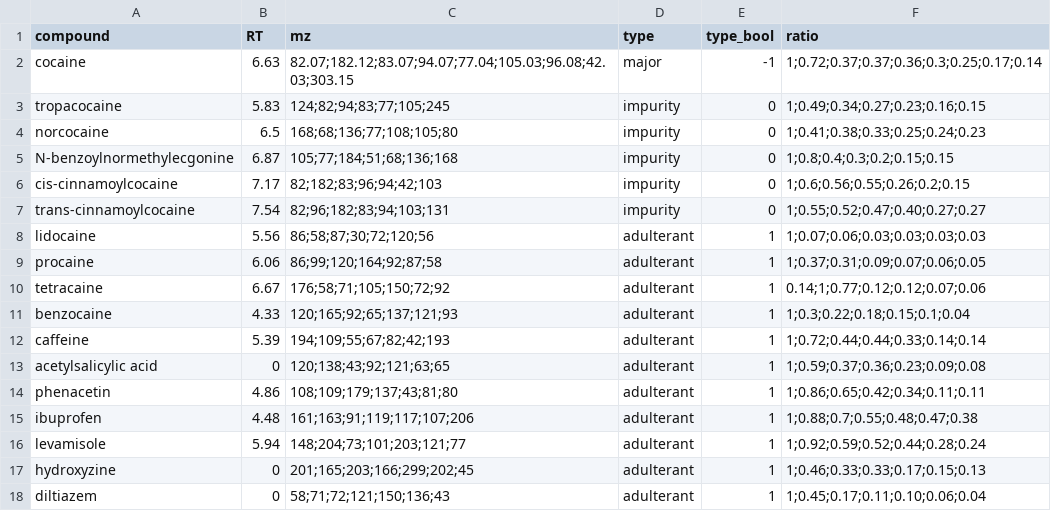
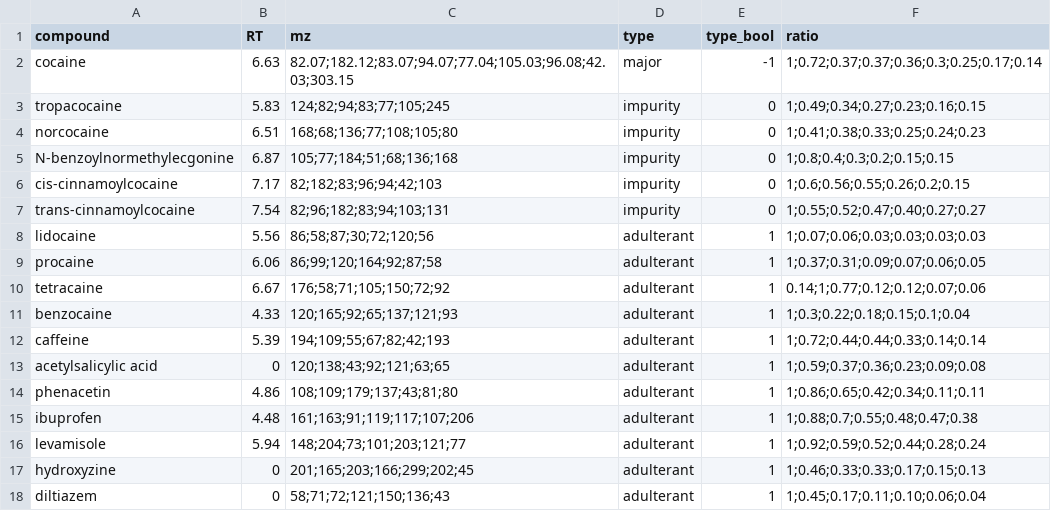
Before and after one commit to SteinOv/DrugImpurityAnalysis.jl, a CSV file: Compounds.csv, drawn as a sheet.

```diff
--- a/Compounds.csv
+++ b/Compounds.csv
@@ -3,3 +3,3 @@ cocaine,6.63,82.07;182.12;83.07;94.07;77.04;105.03;96.08;42.03;303.15,major,-1,1
 tropacocaine,5.83,124;82;94;83;77;105;245,impurity,0,1;0.49;0.34;0.27;0.23;0.16;0.15
-norcocaine,6.5,168;68;136;77;108;105;80,impurity,0,1;0.41;0.38;0.33;0.25;0.24;0.23
+norcocaine,6.51,168;68;136;77;108;105;80,impurity,0,1;0.41;0.38;0.33;0.25;0.24;0.23
 N-benzoylnormethylecgonine,6.87,105;77;184;51;68;136;168,impurity,0,1;0.8;0.4;0.3;0.2;0.15;0.15
```
Also changed, not shown: 1 other file.
